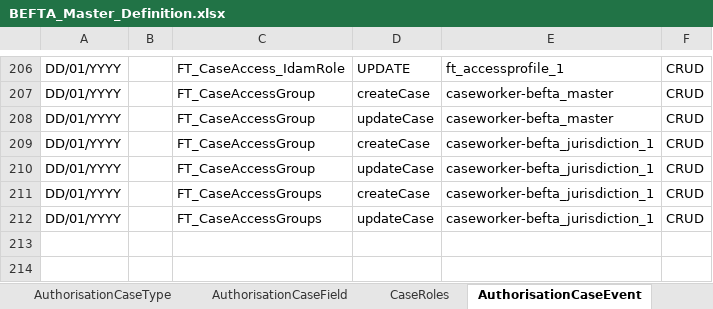
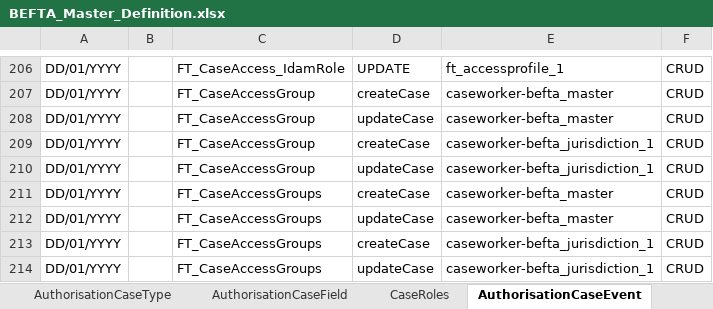
Before and after one commit to hmcts/ccd-test-definitions, an Excel workbook: src/main/resources/uk/gov/hmcts/ccd/test_definitions/excel/BEFTA_Master_Definition.xlsx, sheet AuthorisationCaseEvent, drawn as a sheet; only a part is shown, gaps mark what is left out; values as stored, in another font and other column widths than the file's, no borders; table styles not drawn; the diff names each change by its address in the sheet, - before the commit and + after, or states it on an @@ line.

Commit message:
GA-28 Add role to FT_CaseAccessGroups

```diff
--- a/src/main/resources/uk/gov/hmcts/ccd/test_definitions/excel/BEFTA_Master_Definition.xlsx (sheet AuthorisationCaseEvent)
+++ b/src/main/resources/uk/gov/hmcts/ccd/test_definitions/excel/BEFTA_Master_Definition.xlsx (sheet AuthorisationCaseEvent)
+row 211: DD/01/YYYY |  | FT_CaseAccessGroups | createCase | caseworker-befta_master | CRUD
+row 212: DD/01/YYYY |  | FT_CaseAccessGroups | updateCase | caseworker-befta_master | CRUD
```
Also changed, not shown: 2 other files.
